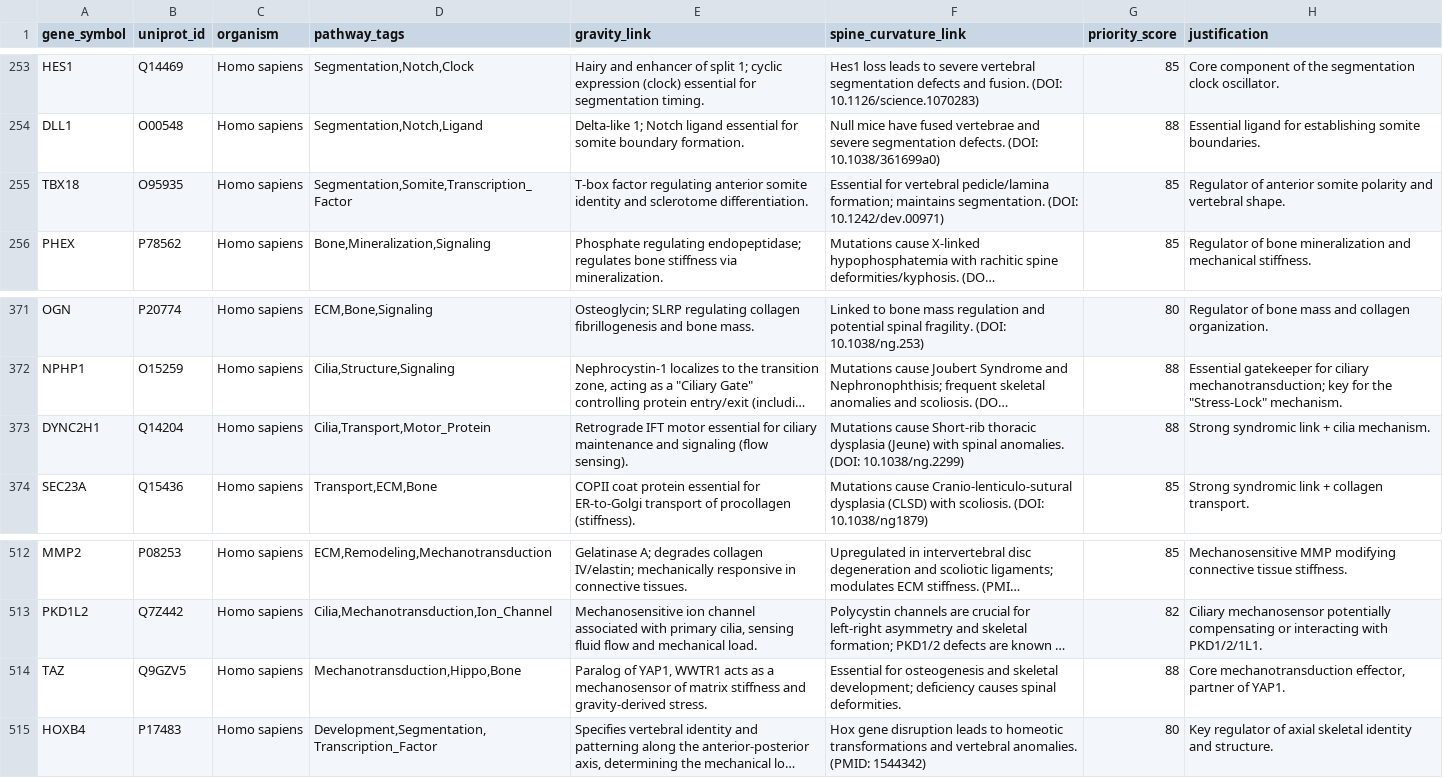
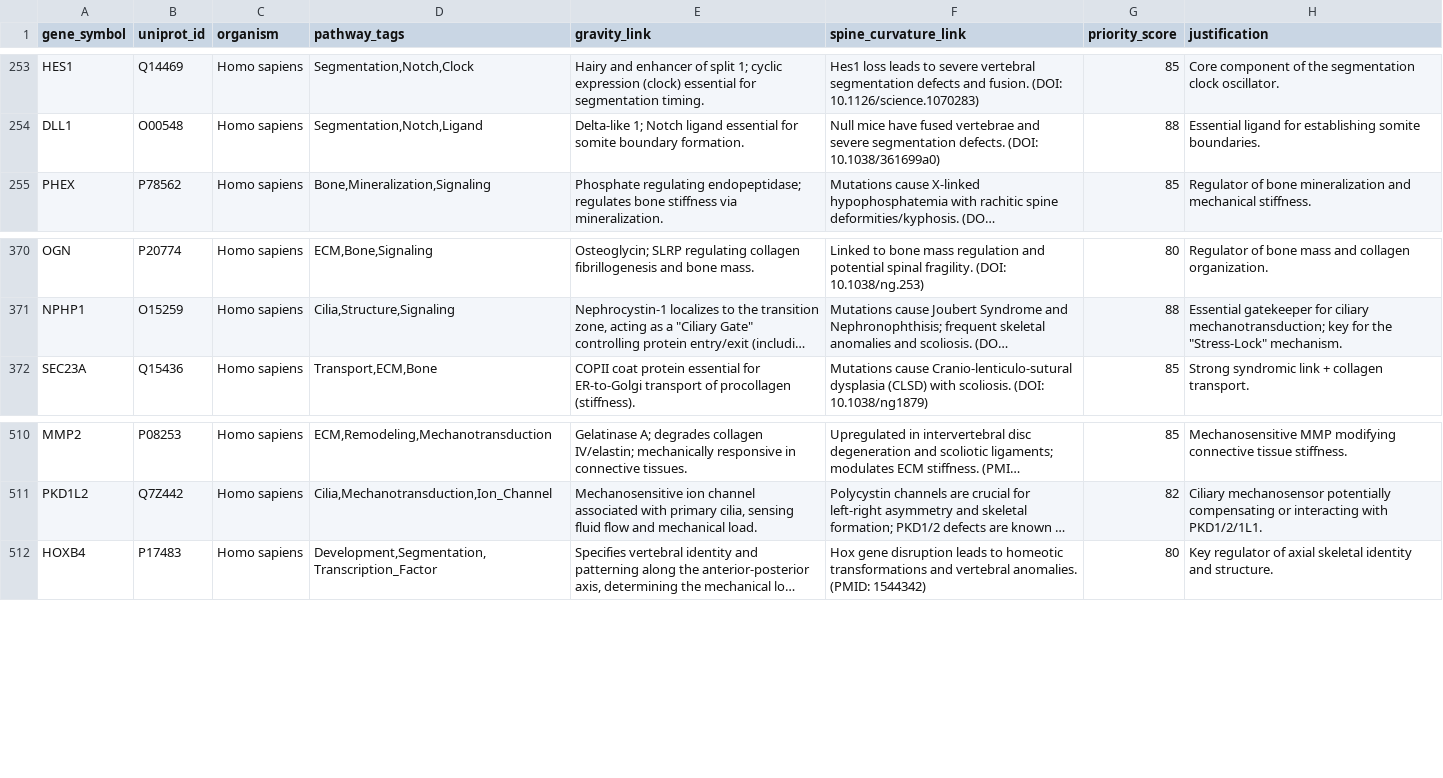
Before and after one commit to sayuj1989-ops/life, a CSV file: data/candidates_master.csv, drawn as a sheet; only a part is shown, gaps mark what is left out; long unchanged cells end in …; the diff names each change by its address in the sheet, - before the commit and + after, or states it on an @@ line.

```diff
--- a/data/candidates_master.csv
+++ b/data/candidates_master.csv
-row 255: TBX18 | O95935 | Homo sapiens | Segmentation,Somite,Transcription_Factor | T-box factor regulating anterior somite identity and sclerotome differentiation. | Essential for vertebral pedicle/lamina formation; maintains segmentation. (DOI: 10.1242/dev.00971) | 85 | Regulator of anterior somite polarity and vertebral shape.
-row 373: DYNC2H1 | Q14204 | Homo sapiens | Cilia,Transport,Motor_Protein | Retrograde IFT motor essential for ciliary maintenance and signaling (flow sensing). | Mutations cause Short-rib thoracic dysplasia (Jeune) with spinal anomalies. (DOI: 10.1038/ng.2299) | 88 | Strong syndromic link + cilia mechanism.
-row 514: TAZ | Q9GZV5 | Homo sapiens | Mechanotransduction,Hippo,Bone | Paralog of YAP1, WWTR1 acts as a mechanosensor of matrix stiffness and gravity-derived stress. | Essential for osteogenesis and skeletal development; deficiency causes spinal deformities. | 88 | Core mechanotransduction effector, partner of YAP1.
```
Also changed, not shown: research/alphafold_countercurvature/data/manifest.csv, research/alphafold_countercurvature/data/processed/candidates.csv, 4 other files.
